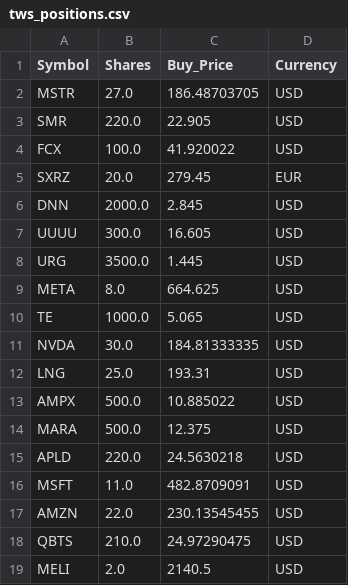
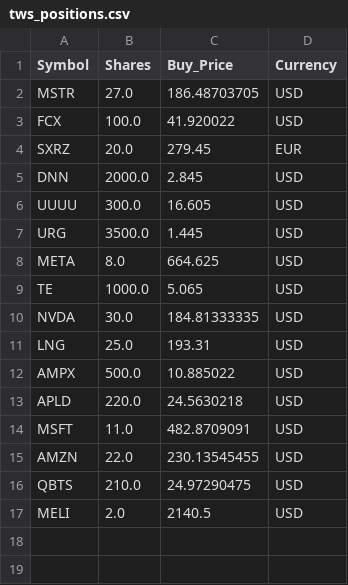
Before and after one commit to ddanyro/market-scanner, a CSV file: tws_positions.csv, drawn as a sheet; the diff names each change by its address in the sheet, - before the commit and + after, or states it on an @@ line.

```diff
--- a/tws_positions.csv
+++ b/tws_positions.csv
-row 3: SMR | 220.0 | 22.905 | USD
-row 14: MARA | 500.0 | 12.375 | USD
```
Also changed, not shown: portfolio.csv, tws_orders.csv.
